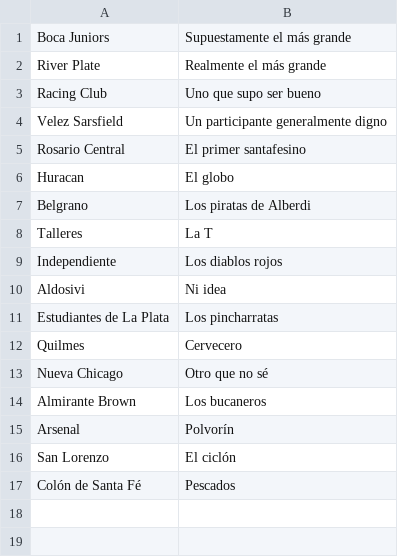
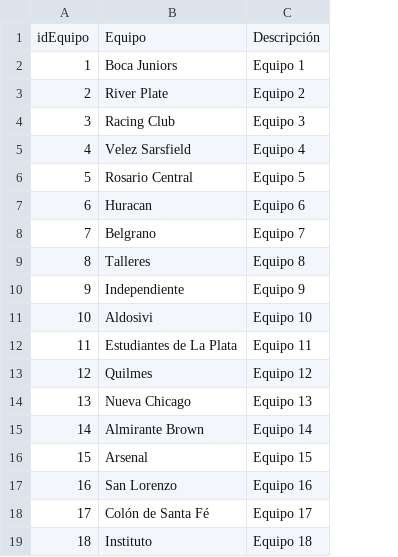
Before and after one commit to remopersi/TP-2, a CSV file: Equipos.csv, drawn as a sheet; removed rows and columns are numbered as before the commit, all else as after; the diff names each change by its address in the sheet, - before the commit and + after, or states it on an @@ line.

Commit message:
Se agregan archivos .csv de prueba oficiales.
Además, se adecúa el método "ListaEquipos.cargarDeArchivo()" para
los nuevos archivo (que ahora incluyen el idEquipo como primer
campo).

```diff
--- a/Equipos.csv
+++ b/Equipos.csv
+column A, rows 2-18: 1 | 2 | 3 | 4 | 5 | 6 | 7 | 8 | 9 | 10 | 11 | 12 | 13 | 14 | 15 | 16 | 17
-column B, rows 1-17: Supuestamente el más grande | Realmente el más grande | Uno que supo ser bueno | Un participante generalmente digno | El primer santafesino | El globo | Los piratas de Alberdi | La T | Los diablos rojos | Ni idea | Los pincharratas | Cervecero | Otro que no sé | Los bucaneros | Polvorín | El ciclón | Pescados
+column C, rows 2-18: Equipo 1 | Equipo 2 | Equipo 3 | Equipo 4 | Equipo 5 | Equipo 6 | Equipo 7 | Equipo 8 | Equipo 9 | Equipo 10 | Equipo 11 | Equipo 12 | Equipo 13 | Equipo 14 | Equipo 15 | Equipo 16 | Equipo 17
+row 1: idEquipo | Equipo | Descripción
+row 19: 18 | Instituto | Equipo 18
```
Also changed, not shown: 4 other files.
